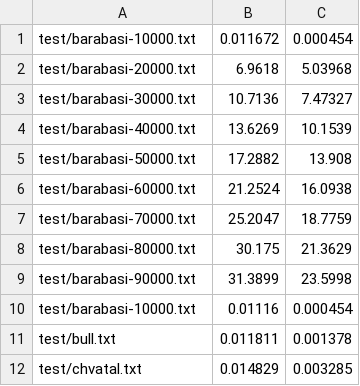
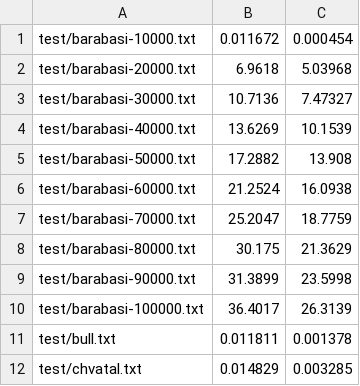
Before and after one commit to rachit-k/mapreduce-pagerank, a CSV file: outputs1.csv, drawn as a sheet; only a part is shown.

```diff
--- a/outputs1.csv
+++ b/outputs1.csv
@@ -9,3 +9,3 @@ test/barabasi-80000.txt	30.175	21.3629
 test/barabasi-90000.txt	31.3899	23.5998
-test/barabasi-10000.txt	0.01116	0.000454
+test/barabasi-100000.txt	36.4017	26.3139
 test/bull.txt	0.011811	0.001378
```
Also changed, not shown: 11 other files.
